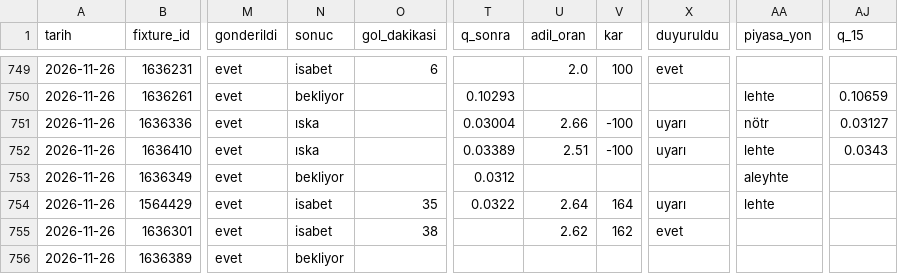
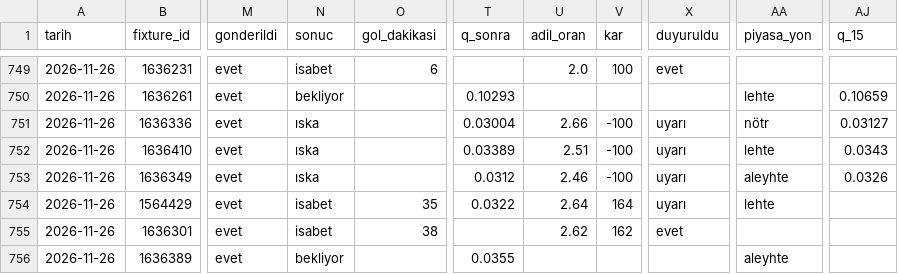
Before and after one commit to leaderofhorde1/Gol-Analizi, a CSV file: data/sinyaller.csv, drawn as a sheet; only a part is shown, gaps mark what is left out; the diff names each change by its address in the sheet, - before the commit and + after, or states it on an @@ line.

```diff
--- a/data/sinyaller.csv
+++ b/data/sinyaller.csv
-N753 (sonuc): bekliyor
+N753 (sonuc): ıska
-U753 (adil_oran): (empty)
+U753 (adil_oran): 2.46
-V753 (kar): (empty)
+V753 (kar): -100
-X753 (duyuruldu): (empty)
+X753 (duyuruldu): uyarı
-AJ753 (q_15): (empty)
+AJ753 (q_15): 0.0326
-T756 (q_sonra): (empty)
+T756 (q_sonra): 0.0355
-AA756 (piyasa_yon): (empty)
+AA756 (piyasa_yon): aleyhte
```
Also changed, not shown: 1 other file.
